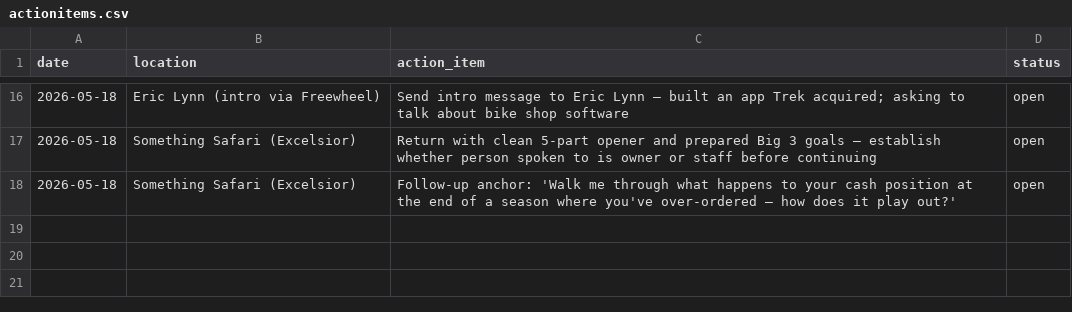
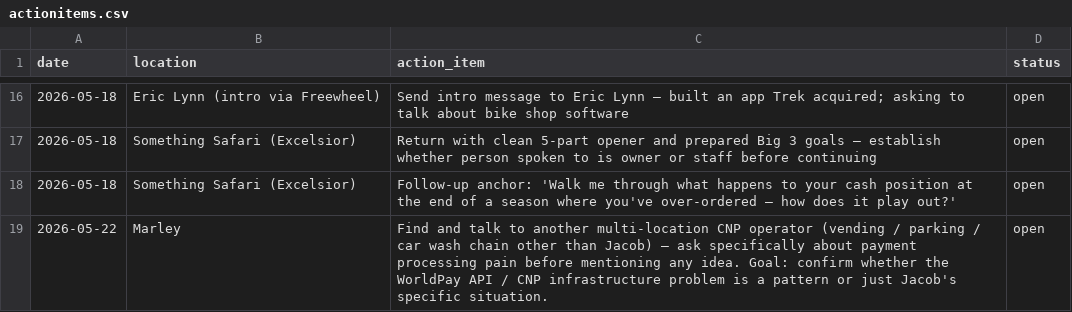
Before and after one commit to MarMar888/themomtest, a CSV file: actionitems.csv, drawn as a sheet; only a part is shown, gaps mark what is left out; the diff names each change by its address in the sheet, - before the commit and + after, or states it on an @@ line.

```diff
--- a/actionitems.csv
+++ b/actionitems.csv
+row 19: 2026-05-22 | Marley | Find and talk to another multi-location CNP operator (vending / parking / car wash chain other than Jacob) — ask specifically about payment processing pain before mentioning any idea. Goal: confirm whether the WorldPay API / CNP infrastructure problem is a pattern or just Jacob's specific situation. | open
```
